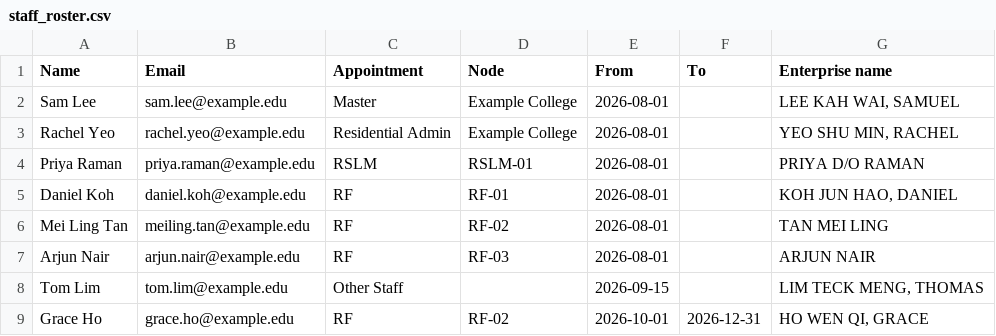
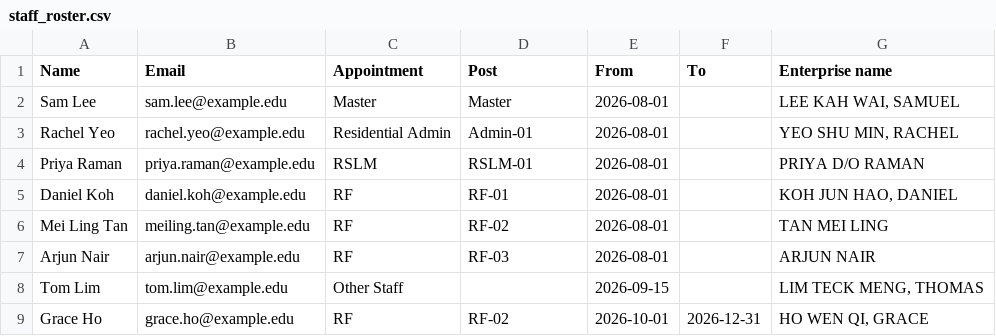
Before and after one commit to philoyhc/review-robin-web, a CSV file: residentialapps/docs/sample_data/staff_roster.csv, drawn as a sheet.

```diff
--- a/residentialapps/docs/sample_data/staff_roster.csv
+++ b/residentialapps/docs/sample_data/staff_roster.csv
@@ -1,4 +1,4 @@
-Name,Email,Appointment,Node,From,To,Enterprise name
-Sam Lee,sam.lee@example.edu,Master,Example College,2026-08-01,,"LEE KAH WAI, SAMUEL"
-Rachel Yeo,rachel.yeo@example.edu,Residential Admin,Example College,2026-08-01,,"YEO SHU MIN, RACHEL"
+Name,Email,Appointment,Post,From,To,Enterprise name
+Sam Lee,sam.lee@example.edu,Master,Master,2026-08-01,,"LEE KAH WAI, SAMUEL"
+Rachel Yeo,rachel.yeo@example.edu,Residential Admin,Admin-01,2026-08-01,,"YEO SHU MIN, RACHEL"
 Priya Raman,priya.raman@example.edu,RSLM,RSLM-01,2026-08-01,,PRIYA D/O RAMAN
```
Also changed, not shown: residentialapps/docs/sample_data/staff_roster_errors.csv, 7 other files.
